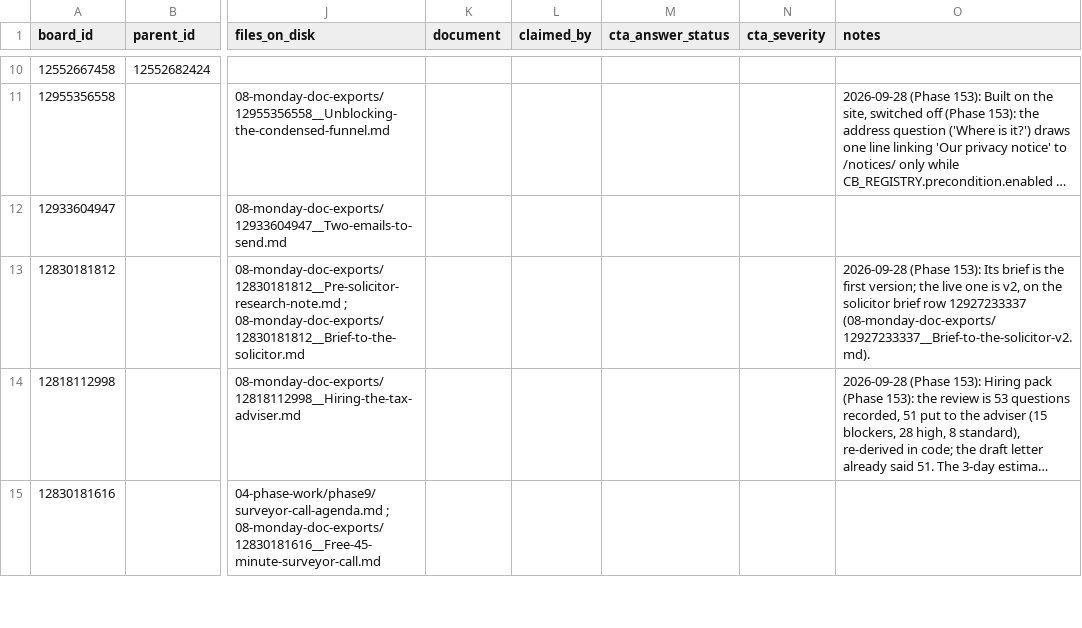
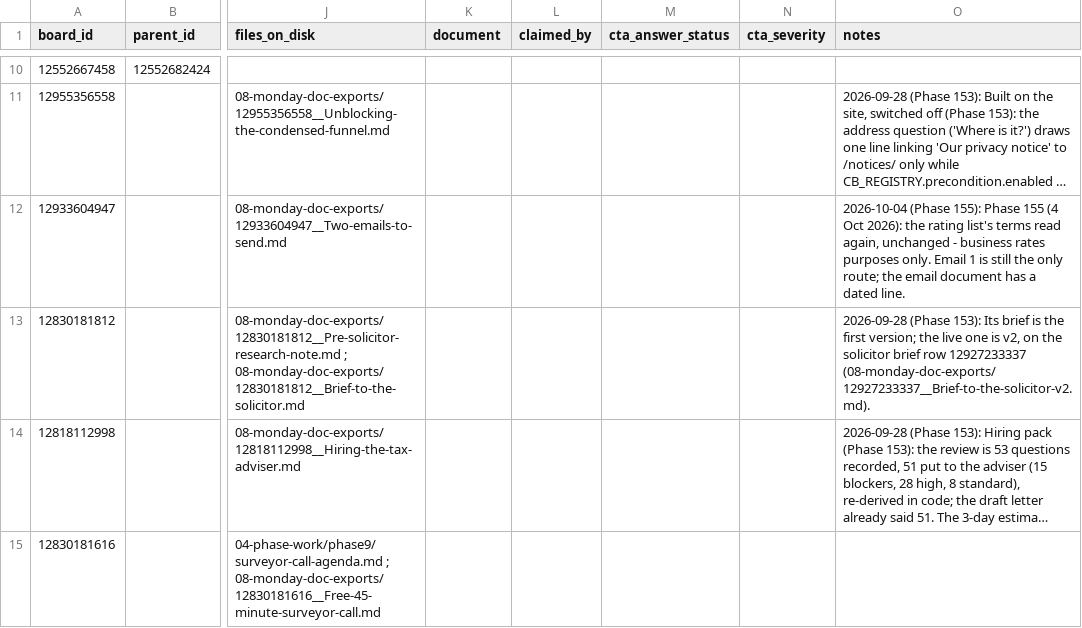
Before and after one commit to ldhillonaqlios/caprebate, a CSV file: Caprebate/00-START-HERE/hub/TRACKER.csv, drawn as a sheet; only a part is shown, gaps mark what is left out; long unchanged cells end in …; the diff covers the shown part only; the diff names each change by its address in the sheet, - before the commit and + after, or states it on an @@ line.

```diff
--- a/Caprebate/00-START-HERE/hub/TRACKER.csv
+++ b/Caprebate/00-START-HERE/hub/TRACKER.csv
-O12 (notes): (empty)
+O12 (notes): 2026-10-04 (Phase 155): Phase 155 (4 Oct 2026): the rating list's terms read again, unchanged - business rates purposes only. Email 1 is still the only route; the email document has a dated line.
```
Also changed, not shown: 3 edited cells elsewhere in this file, 24 other files.
